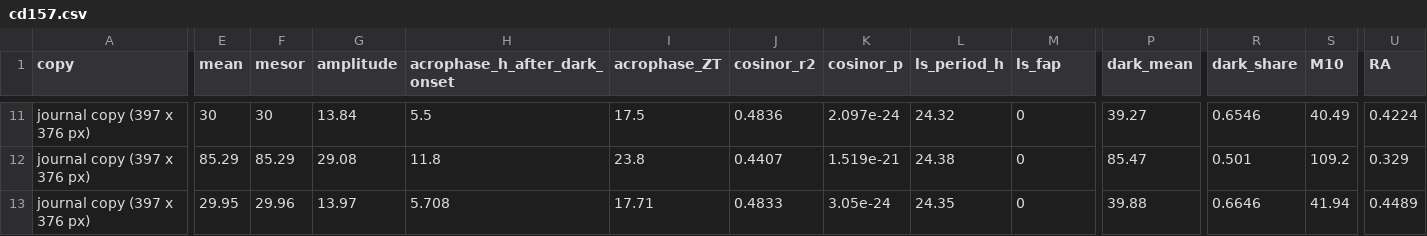
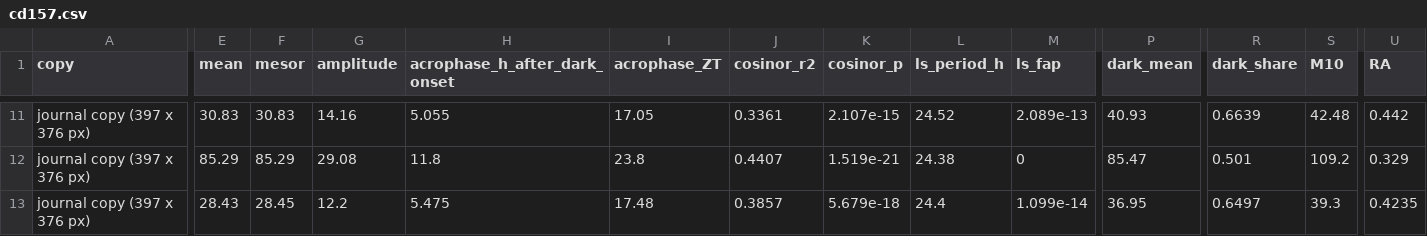
Before and after one commit to comparativechrono/trace-digitiser, a CSV file: validation/activity-traces/results/cd157.csv, drawn as a sheet; only a part is shown, gaps mark what is left out; removed rows and columns are numbered as before the commit, all else as after; rows hold the shown columns only; the diff covers the shown part only; the diff names each change by its address in the sheet, - before the commit and + after, or states it on an @@ line.

```diff
--- a/validation/activity-traces/results/cd157.csv
+++ b/validation/activity-traces/results/cd157.csv
-E11 (mean): 30
+E11 (mean): 30.83
-F11 (mesor): 30
+F11 (mesor): 30.83
-G11 (amplitude): 13.84
+G11 (amplitude): 14.16
-H11 (acrophase_h_after_dark_onset): 5.5
+H11 (acrophase_h_after_dark_onset): 5.055
-I11 (acrophase_ZT): 17.5
+I11 (acrophase_ZT): 17.05
-J11 (cosinor_r2): 0.4836
+J11 (cosinor_r2): 0.3361
-K11 (cosinor_p): 2.097e-24
+K11 (cosinor_p): 2.107e-15
-L11 (ls_period_h): 24.32
+L11 (ls_period_h): 24.52
-M11 (ls_fap): 0
+M11 (ls_fap): 2.089e-13
-P11 (dark_mean): 39.27
+P11 (dark_mean): 40.93
-R11 (dark_share): 0.6546
+R11 (dark_share): 0.6639
-S11 (M10): 40.49
+S11 (M10): 42.48
-U11 (RA): 0.4224
+U11 (RA): 0.442
-row 13: journal copy (397 x 376 px) | 29.95 | 29.96 | 13.97 | 5.708 | 17.71 | 0.4833 | 3.05e-24 | 24.35 | 0 | 39.88 | 0.6646 | 41.94 | 0.4489
+row 13: journal copy (397 x 376 px) | 28.43 | 28.45 | 12.2 | 5.475 | 17.48 | 0.3857 | 5.679e-18 | 24.4 | 1.099e-14 | 36.95 | 0.6497 | 39.3 | 0.4235
```
Also changed, not shown: 2 added rows, 2 removed rows and 44 edited cells elsewhere in this file, validation/activity-traces/results/cd157_daily.csv, validation/activity-traces/results/cd157_misread.csv, 10 other files.
